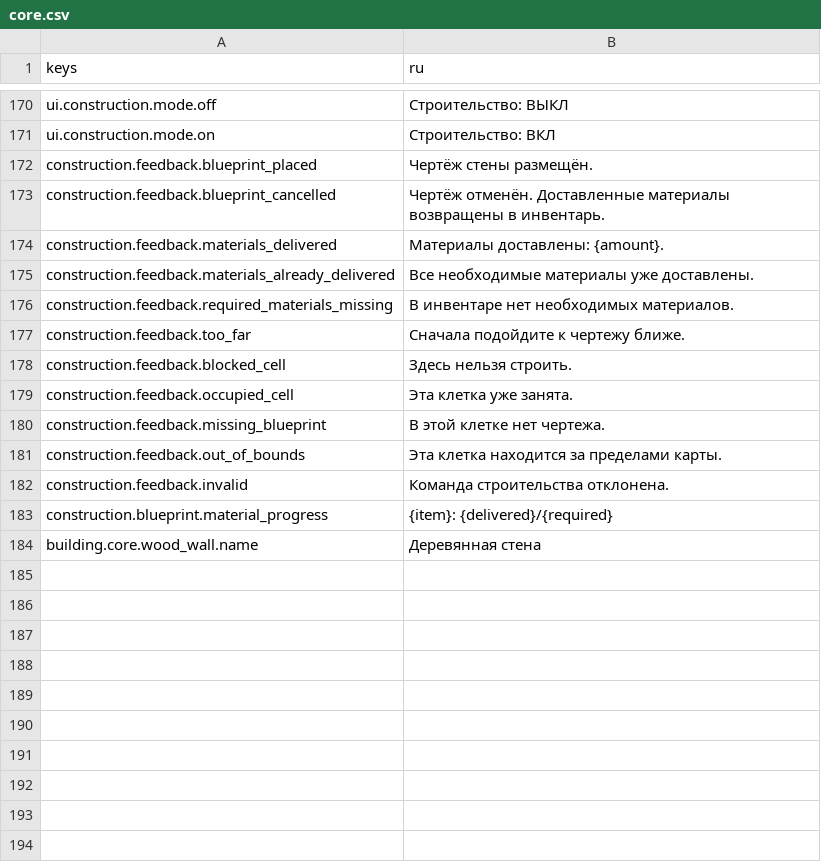
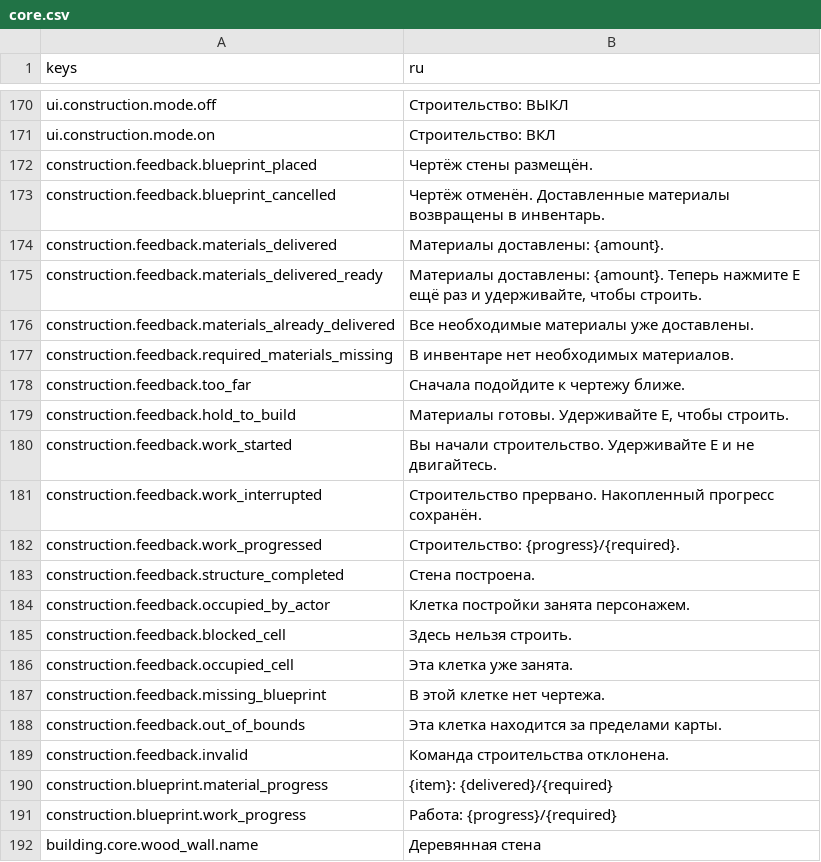
Before and after one commit to send-y/The_Last_Garden, a CSV file: game/localization/core.csv, drawn as a sheet; only a part is shown, gaps mark what is left out.

Commit message:
Add shared construction work progress

```diff
--- a/game/localization/core.csv
+++ b/game/localization/core.csv
@@ -174,2 +174,3 @@ construction.feedback.blueprint_cancelled,"Чертёж отменён. Дост
 construction.feedback.materials_delivered,"Материалы доставлены: {amount}."
+construction.feedback.materials_delivered_ready,"Материалы доставлены: {amount}. Теперь нажмите E ещё раз и удерживайте, чтобы строить."
 construction.feedback.materials_already_delivered,"Все необходимые материалы уже доставлены."
@@ -177,2 +178,8 @@ construction.feedback.required_materials_missing,"В инвентаре нет
 construction.feedback.too_far,"Сначала подойдите к чертежу ближе."
+construction.feedback.hold_to_build,"Материалы готовы. Удерживайте E, чтобы строить."
+construction.feedback.work_started,"Вы начали строительство. Удерживайте E и не двигайтесь."
+construction.feedback.work_interrupted,"Строительство прервано. Накопленный прогресс сохранён."
+construction.feedback.work_progressed,"Строительство: {progress}/{required}."
+construction.feedback.structure_completed,"Стена построена."
+construction.feedback.occupied_by_actor,"Клетка постройки занята персонажем."
 construction.feedback.blocked_cell,"Здесь нельзя строить."
@@ -183,2 +190,3 @@ construction.feedback.invalid,"Команда строительства отк
 construction.blueprint.material_progress,"{item}: {delivered}/{required}"
+construction.blueprint.work_progress,"Работа: {progress}/{required}"
 building.core.wood_wall.name,"Деревянная стена"
```
Also changed, not shown: 12 other files.
